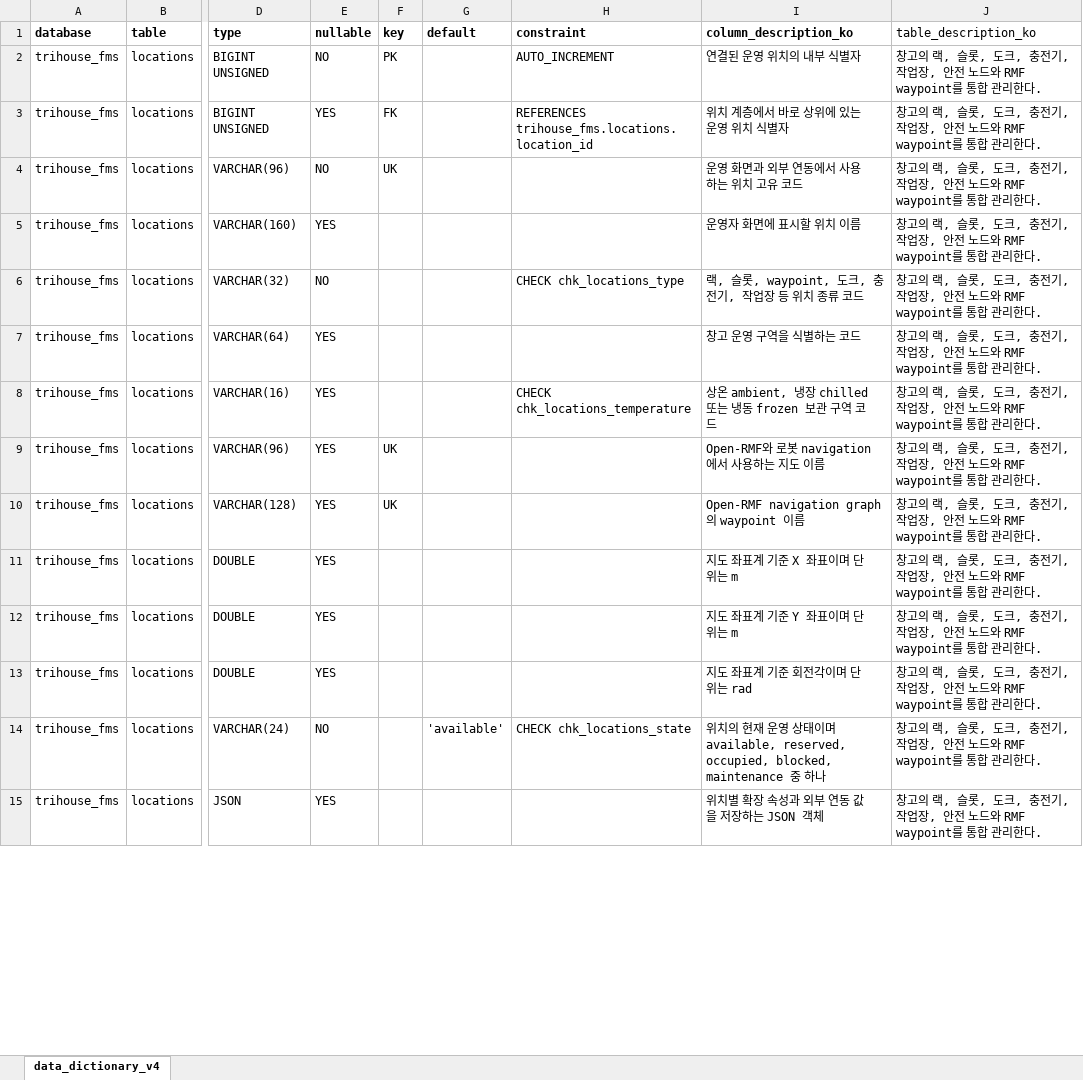
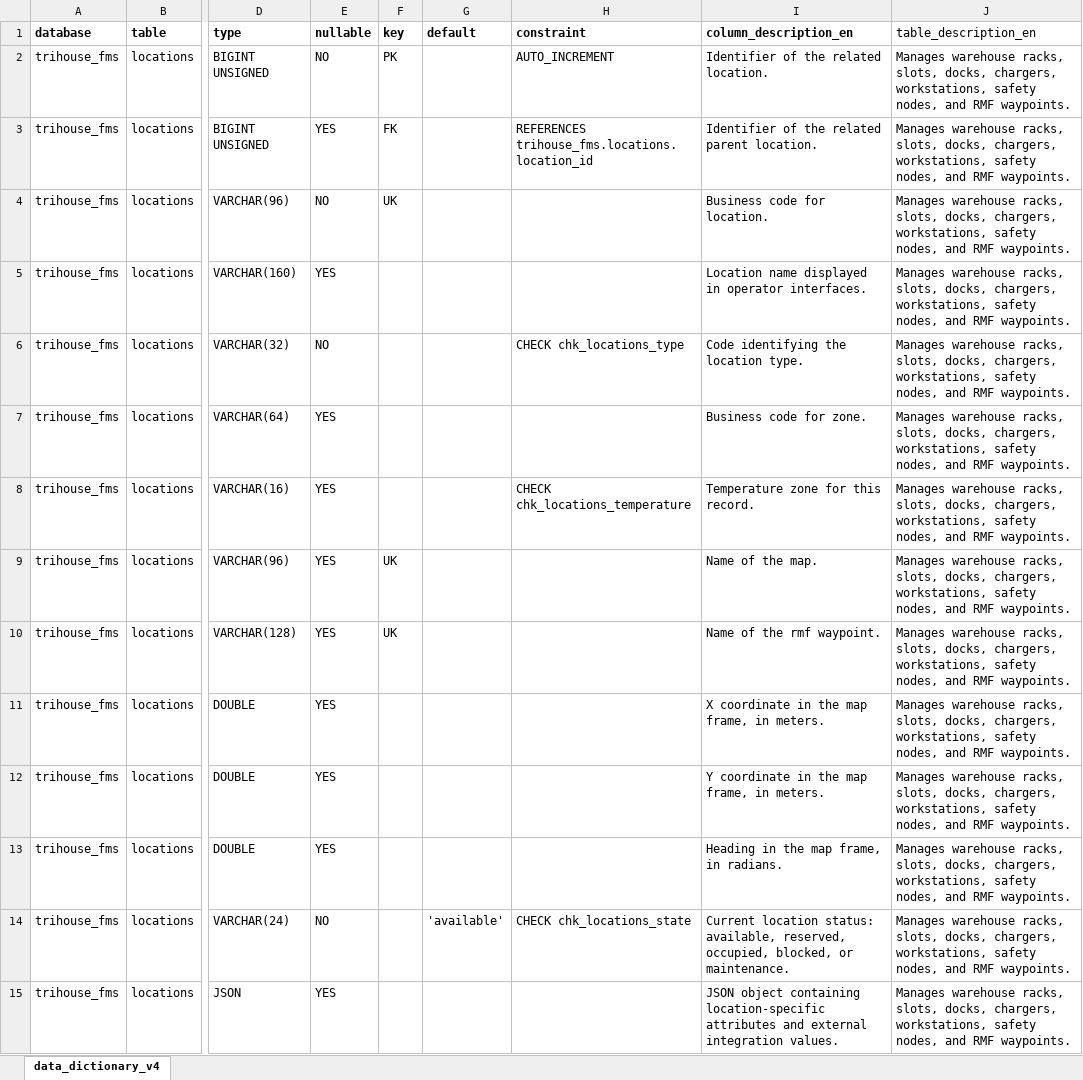
Before and after one commit to dadaru7887/Trihouse, an Excel workbook: docs/database/data_dictionary.xlsx, sheet data_dictionary_v4, drawn as a sheet; only a part is shown, gaps mark what is left out; values as stored, in another font and other column widths than the file's, no borders; the diff covers the shown part only; the diff names each change by its address in the sheet, - before the commit and + after, or states it on an @@ line.

```diff
--- a/docs/database/data_dictionary.xlsx (sheet data_dictionary_v4)
+++ b/docs/database/data_dictionary.xlsx (sheet data_dictionary_v4)
-I1: column_description_ko
+I1: column_description_en
-J1: table_description_ko
+J1: table_description_en
-I2 (column_description_en): 연결된 운영 위치의 내부 식별자
+I2 (column_description_en): Identifier of the related location.
-J2:J15 (table_description_en): 창고의 랙, 슬롯, 도크, 충전기, 작업장, 안전 노드와 RMF waypoint를 통합 관리한다.
+J2:J15 (table_description_en): Manages warehouse racks, slots, docks, chargers, workstations, safety nodes, and RMF waypoints.
-I3 (column_description_en): 위치 계층에서 바로 상위에 있는 운영 위치 식별자
+I3 (column_description_en): Identifier of the related parent location.
-I4 (column_description_en): 운영 화면과 외부 연동에서 사용하는 위치 고유 코드
+I4 (column_description_en): Business code for location.
-I5 (column_description_en): 운영자 화면에 표시할 위치 이름
+I5 (column_description_en): Location name displayed in operator interfaces.
-I6 (column_description_en): 랙, 슬롯, waypoint, 도크, 충전기, 작업장 등 위치 종류 코드
+I6 (column_description_en): Code identifying the location type.
-I7 (column_description_en): 창고 운영 구역을 식별하는 코드
+I7 (column_description_en): Business code for zone.
-I8 (column_description_en): 상온 ambient, 냉장 chilled 또는 냉동 frozen 보관 구역 코드
+I8 (column_description_en): Temperature zone for this record.
-I9 (column_description_en): Open-RMF와 로봇 navigation에서 사용하는 지도 이름
+I9 (column_description_en): Name of the map.
-I10 (column_description_en): Open-RMF navigation graph의 waypoint 이름
+I10 (column_description_en): Name of the rmf waypoint.
-I11 (column_description_en): 지도 좌표계 기준 X 좌표이며 단위는 m
+I11 (column_description_en): X coordinate in the map frame, in meters.
-I12 (column_description_en): 지도 좌표계 기준 Y 좌표이며 단위는 m
+I12 (column_description_en): Y coordinate in the map frame, in meters.
-I13 (column_description_en): 지도 좌표계 기준 회전각이며 단위는 rad
+I13 (column_description_en): Heading in the map frame, in radians.
-I14 (column_description_en): 위치의 현재 운영 상태이며 available, reserved, occupied, blocked, maintenance 중 하나
+I14 (column_description_en): Current location status: available, reserved, occupied, blocked, or maintenance.
-I15 (column_description_en): 위치별 확장 속성과 외부 연동 값을 저장하는 JSON 객체
+I15 (column_description_en): JSON object containing location-specific attributes and external integration values.
```
Also changed, not shown: 478 edited cells elsewhere in this sheet, 14 other files.
